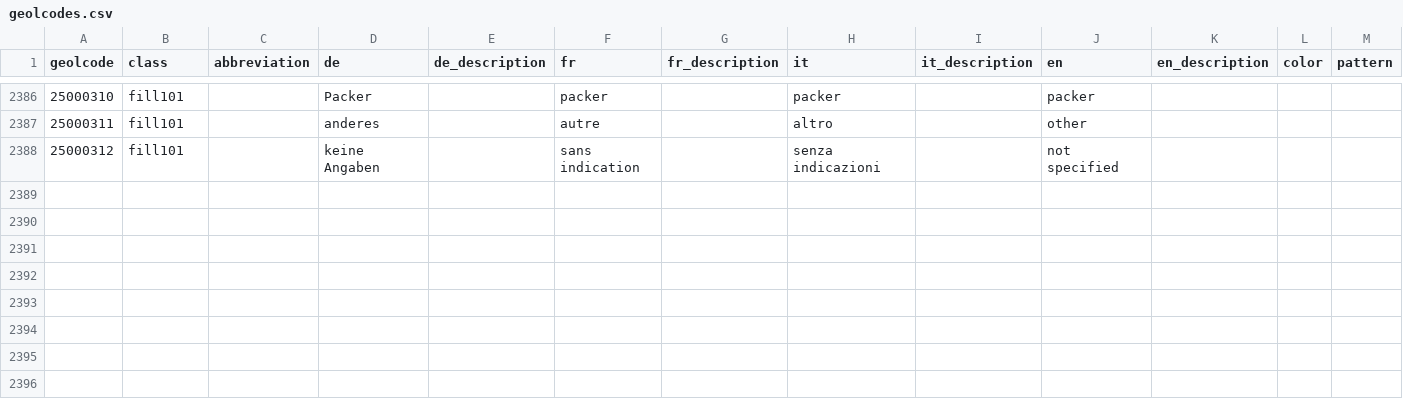
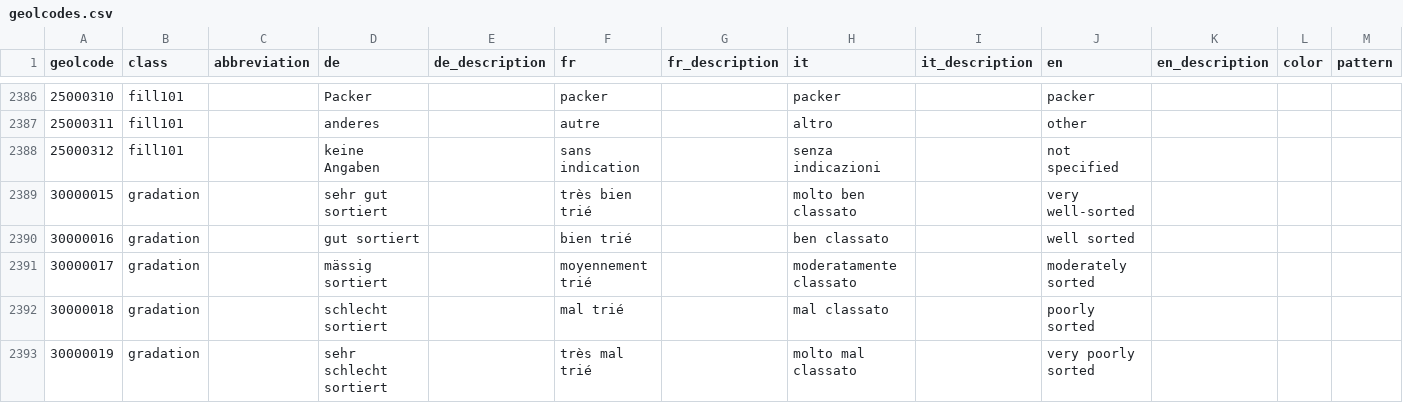
Before and after one commit to ist-supsi/doc-bdms, a CSV file: i18n/geolcodes.csv, drawn as a sheet; only a part is shown, gaps mark what is left out; rows hold the shown columns only; the diff names each change by its address in the sheet, - before the commit and + after, or states it on an @@ line.

Commit message:
Fix (#13): updated transaltions and geolcode

```diff
--- a/i18n/geolcodes.csv
+++ b/i18n/geolcodes.csv
+row 2389: 30000015 | gradation |  | sehr gut sortiert |  | très bien trié |  | molto ben classato |  | very well-sorted
+row 2390: 30000016 | gradation |  | gut sortiert |  | bien trié |  | ben classato |  | well sorted
+row 2391: 30000017 | gradation |  | mässig sortiert |  | moyennement trié |  | moderatamente classato |  | moderately sorted
+row 2392: 30000018 | gradation |  | schlecht sortiert |  | mal trié |  | mal classato |  | poorly sorted
+row 2393: 30000019 | gradation |  | sehr schlecht sortiert |  | très mal trié |  | molto mal classato |  | very poorly sorted
```
Also changed, not shown: i18n/web-bdms-translations.csv.
